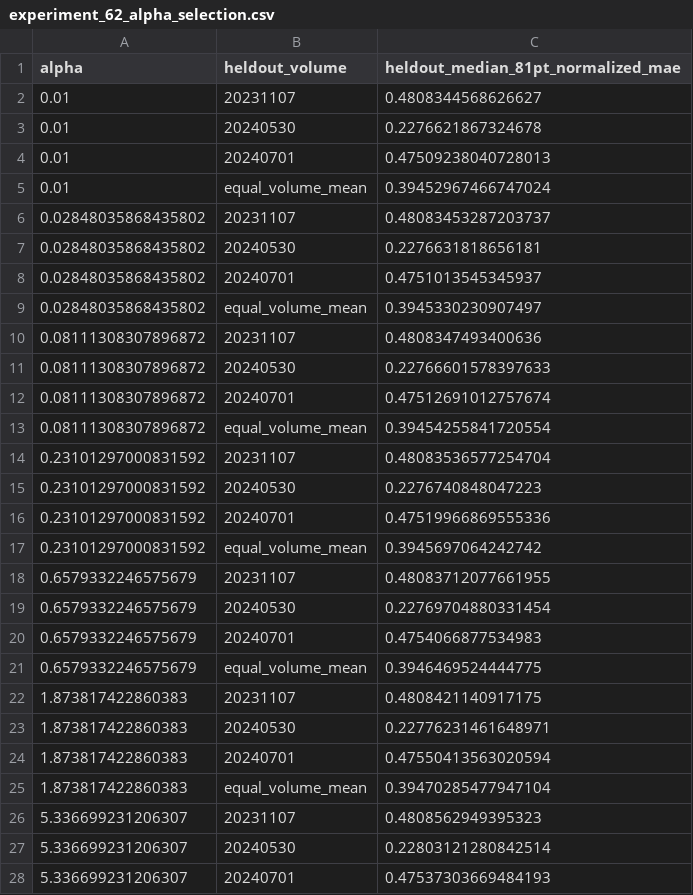
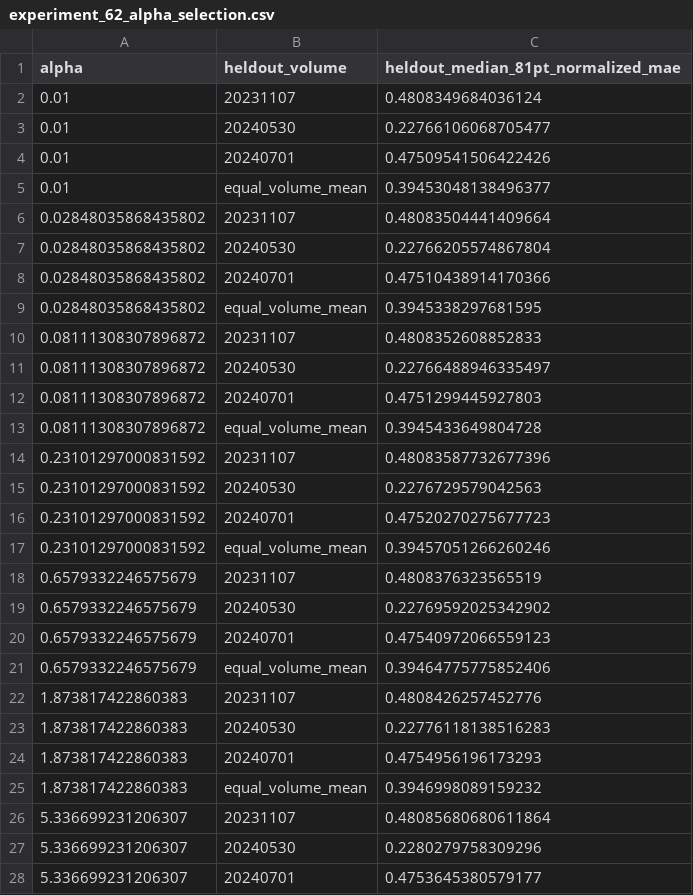
Before and after one commit to YiliBorjigen/fossil-compound-eye-reconstruction, a CSV file: experiments/arthur-modern-ground-truth/results/experiment_62_alpha_selection.csv, drawn as a sheet; only a part is shown; the diff covers the shown part only.

Commit message:
Bind Experiment 62 results to frozen source
Published from local validated commit 096e9e0c1dec7dd5ae0c13e80d3cf499b6189d01.
Exact source-tree SHA: eb9dde30ee5d65f636aadcd7e16bf4680e802856.

```diff
--- a/experiments/arthur-modern-ground-truth/results/experiment_62_alpha_selection.csv
+++ b/experiments/arthur-modern-ground-truth/results/experiment_62_alpha_selection.csv
@@ -1,28 +1,28 @@
 alpha,heldout_volume,heldout_median_81pt_normalized_mae
-0.01,20231107,0.4808344568626627
-0.01,20240530,0.2276621867324678
-0.01,20240701,0.47509238040728013
-0.01,equal_volume_mean,0.39452967466747024
-0.02848035868435802,20231107,0.48083453287203737
-0.02848035868435802,20240530,0.2276631818656181
-0.02848035868435802,20240701,0.4751013545345937
-0.02848035868435802,equal_volume_mean,0.3945330230907497
-0.08111308307896872,20231107,0.4808347493400636
-0.08111308307896872,20240530,0.22766601578397633
-0.08111308307896872,20240701,0.47512691012757674
-0.08111308307896872,equal_volume_mean,0.39454255841720554
-0.23101297000831592,20231107,0.48083536577254704
-0.23101297000831592,20240530,0.2276740848047223
-0.23101297000831592,20240701,0.47519966869555336
-0.23101297000831592,equal_volume_mean,0.3945697064242742
-0.6579332246575679,20231107,0.48083712077661955
-0.6579332246575679,20240530,0.22769704880331454
-0.6579332246575679,20240701,0.4754066877534983
-0.6579332246575679,equal_volume_mean,0.3946469524444775
-1.873817422860383,20231107,0.4808421140917175
-1.873817422860383,20240530,0.22776231461648971
-1.873817422860383,20240701,0.47550413563020594
-1.873817422860383,equal_volume_mean,0.39470285477947104
-5.336699231206307,20231107,0.4808562949395323
-5.336699231206307,20240530,0.22803121280842514
-5.336699231206307,20240701,0.47537303669484193
+0.01,20231107,0.4808349684036124
+0.01,20240530,0.22766106068705477
+0.01,20240701,0.47509541506422426
+0.01,equal_volume_mean,0.39453048138496377
+0.02848035868435802,20231107,0.48083504441409664
+0.02848035868435802,20240530,0.22766205574867804
+0.02848035868435802,20240701,0.47510438914170366
+0.02848035868435802,equal_volume_mean,0.3945338297681595
+0.08111308307896872,20231107,0.4808352608852833
+0.08111308307896872,20240530,0.22766488946335497
+0.08111308307896872,20240701,0.4751299445927803
+0.08111308307896872,equal_volume_mean,0.3945433649804728
+0.23101297000831592,20231107,0.48083587732677396
+0.23101297000831592,20240530,0.2276729579042563
+0.23101297000831592,20240701,0.47520270275677723
+0.23101297000831592,equal_volume_mean,0.39457051266260246
+0.6579332246575679,20231107,0.4808376323565519
+0.6579332246575679,20240530,0.22769592025342902
+0.6579332246575679,20240701,0.47540972066559123
+0.6579332246575679,equal_volume_mean,0.39464775775852406
+1.873817422860383,20231107,0.4808426257452776
+1.873817422860383,20240530,0.22776118138516283
+1.873817422860383,20240701,0.4754956196173293
+1.873817422860383,equal_volume_mean,0.3946998089159232
+5.336699231206307,20231107,0.48085680680611864
+5.336699231206307,20240530,0.2280279758309296
+5.336699231206307,20240701,0.4753645380579177
```
Also changed, not shown: 21 edited cells elsewhere in this file, experiments/arthur-modern-ground-truth/results/experiment_62_alternative_morphology_shifts.csv, experiments/arthur-modern-ground-truth/results/experiment_62_loo_summary.csv, 4 other files.
